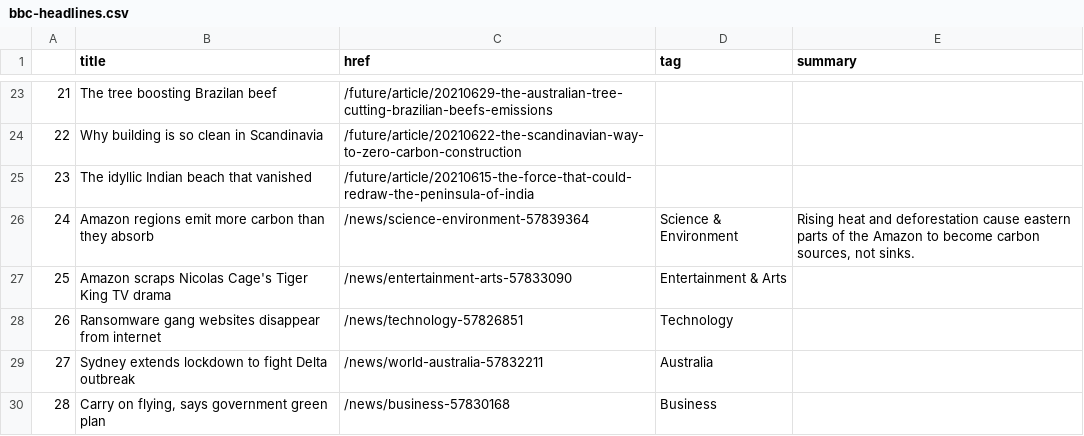
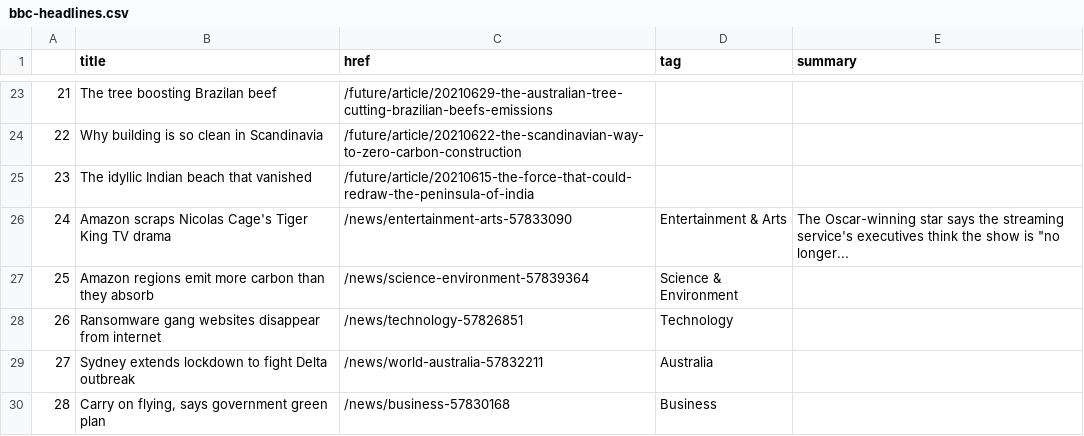
Before and after one commit to swatiyengar/automatic-scraper, a CSV file: bbc-headlines.csv, drawn as a sheet; only a part is shown, gaps mark what is left out; removed rows and columns are numbered as before the commit, all else as after; the diff names each change by its address in the sheet, - before the commit and + after, or states it on an @@ line.

```diff
--- a/bbc-headlines.csv
+++ b/bbc-headlines.csv
-row 26: 24 | Amazon regions emit more carbon than they absorb | /news/science-environment-57839364 | Science & Environment | Rising heat and deforestation cause eastern parts of the Amazon to become carbon sources, not sinks.
@@ column A renumbered in row 26 @@
-E26 (summary): (empty)
+E26 (summary): The Oscar-winning star says the streaming service's executives think the show is "no longer...
+row 27: 25 | Amazon regions emit more carbon than they absorb | /news/science-environment-57839364 | Science & Environment
```
